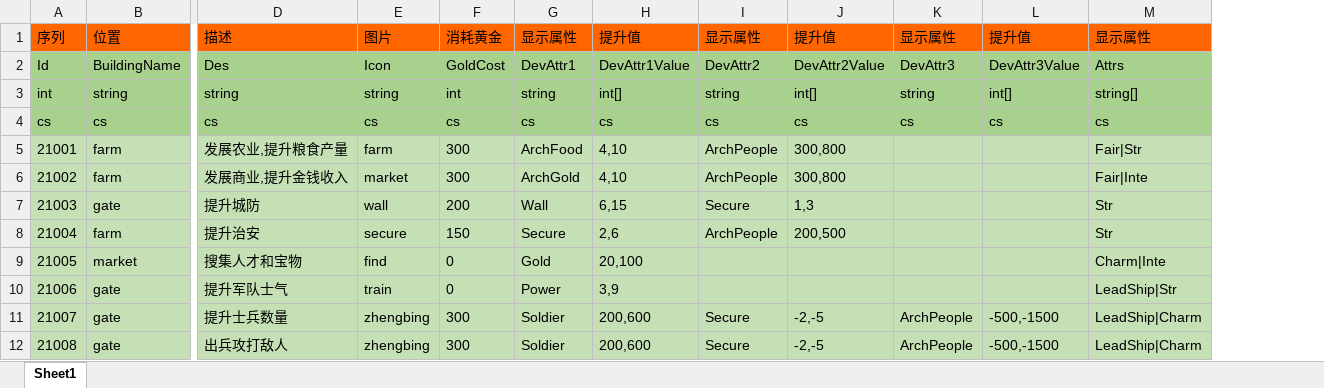
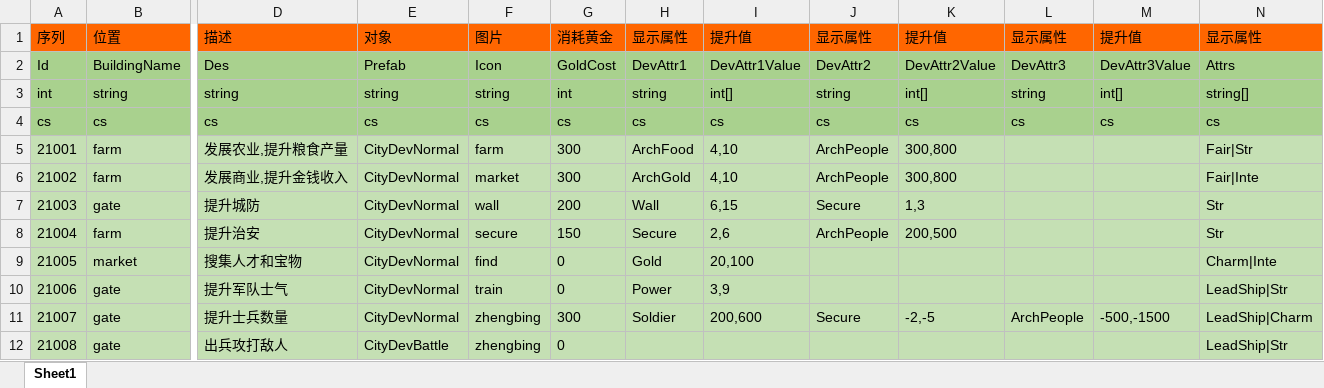
Before and after one commit to realeternia/SanKingdom, an Excel workbook: Design/config/CityDevConfig.xlsx, sheet Sheet1, drawn as a sheet; only a part is shown, gaps mark what is left out; values as stored, in another font and other column widths than the file's, no borders; addresses are those after the commit; the diff names each change by its address in the sheet, - before the commit and + after, or states it on an @@ line.

Commit message:
add dev battle

```diff
--- a/Design/config/CityDevConfig.xlsx (sheet Sheet1)
+++ b/Design/config/CityDevConfig.xlsx (sheet Sheet1)
+column E, rows 1-12: 对象 | Prefab | string | cs | CityDevNormal | CityDevNormal | CityDevNormal | CityDevNormal | CityDevNormal | CityDevNormal | CityDevNormal | CityDevBattle
-G12: 300
+G12: 0
-H12: Soldier
+H12: (empty)
-I12: 200,600
+I12: (empty)
-J12: Secure
+J12: (empty)
-K12: -2,-5
+K12: (empty)
-L12: ArchPeople
+L12: (empty)
-M12: -500,-1500
+M12: (empty)
-N12: LeadShip|Charm
+N12: LeadShip|Str
```
Also changed, not shown: 10 other files.
